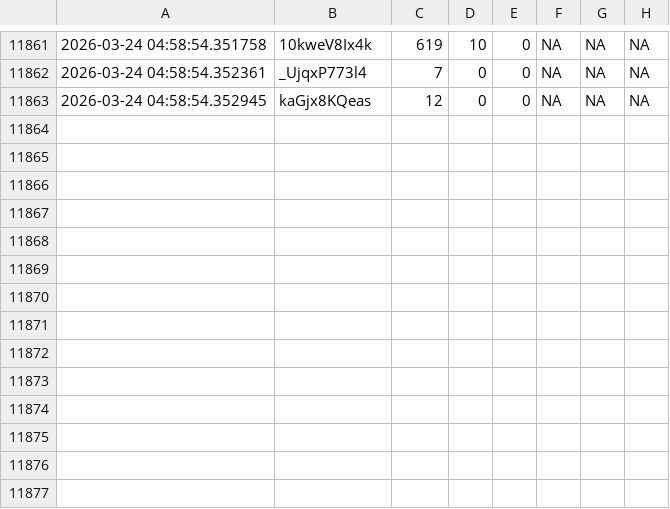
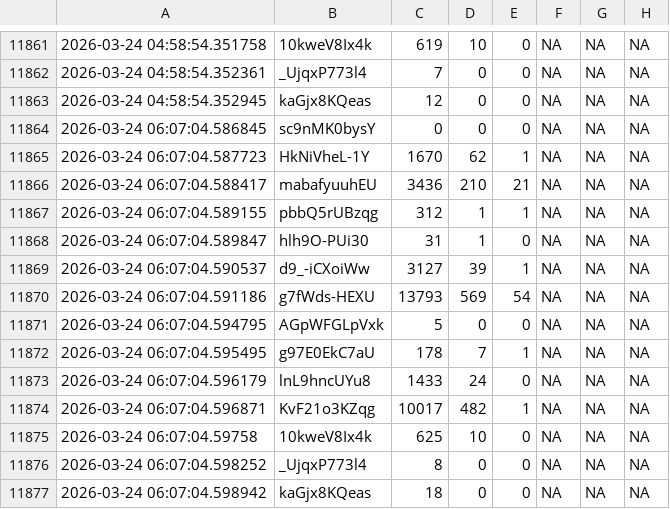
Before and after one commit to efejiroe/influencer-cv, a CSV file: data/tracking_data.csv, drawn as a sheet; only a part is shown, gaps mark what is left out.

```diff
--- a/data/tracking_data.csv
+++ b/data/tracking_data.csv
@@ -11863 +11863,15 @@
 2026-03-24 04:58:54.352945,"kaGjx8KQeas","12","0","0",NA,NA,NA
+2026-03-24 06:07:04.586845,"sc9nMK0bysY","0","0","0",NA,NA,NA
+2026-03-24 06:07:04.587723,"HkNiVheL-1Y","1670","62","1",NA,NA,NA
+2026-03-24 06:07:04.588417,"mabafyuuhEU","3436","210","21",NA,NA,NA
+2026-03-24 06:07:04.589155,"pbbQ5rUBzqg","312","1","1",NA,NA,NA
+2026-03-24 06:07:04.589847,"hlh9O-PUi30","31","1","0",NA,NA,NA
+2026-03-24 06:07:04.590537,"d9_-iCXoiWw","3127","39","1",NA,NA,NA
+2026-03-24 06:07:04.591186,"g7fWds-HEXU","13793","569","54",NA,NA,NA
+2026-03-24 06:07:04.594795,"AGpWFGLpVxk","5","0","0",NA,NA,NA
+2026-03-24 06:07:04.595495,"g97E0EkC7aU","178","7","1",NA,NA,NA
+2026-03-24 06:07:04.596179,"lnL9hncUYu8","1433","24","0",NA,NA,NA
+2026-03-24 06:07:04.596871,"KvF21o3KZqg","10017","482","1",NA,NA,NA
+2026-03-24 06:07:04.59758,"10kweV8Ix4k","625","10","0",NA,NA,NA
+2026-03-24 06:07:04.598252,"_UjqxP773l4","8","0","0",NA,NA,NA
+2026-03-24 06:07:04.598942,"kaGjx8KQeas","18","0","0",NA,NA,NA
```
